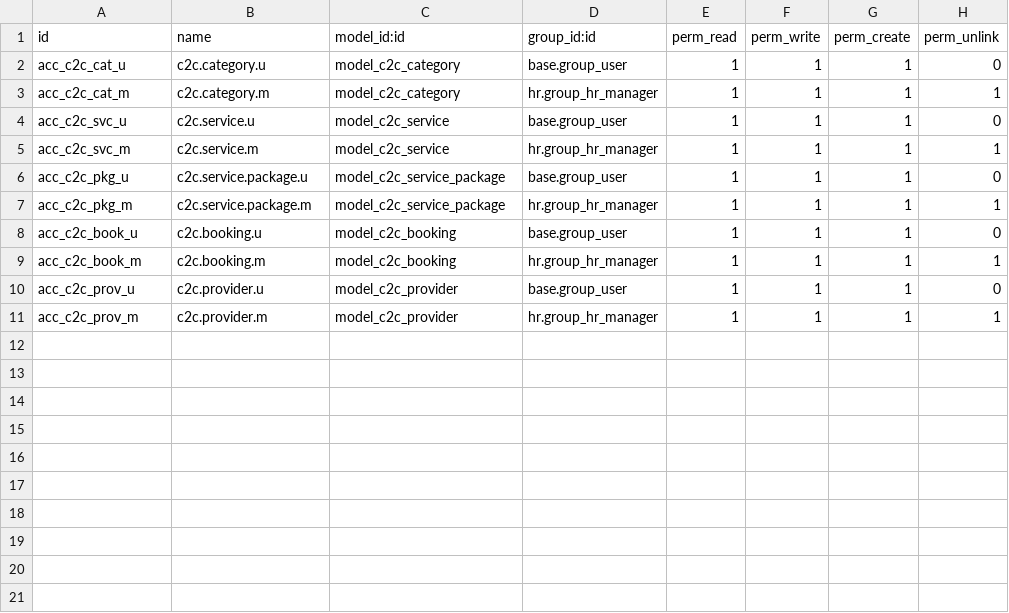
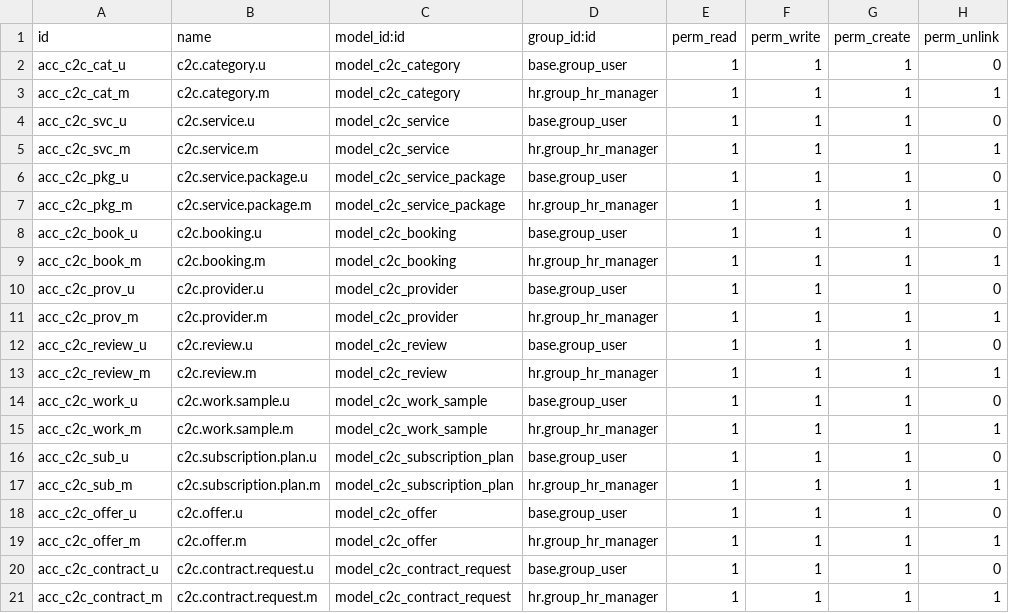
Before and after one commit to careodoo/odoo, a CSV file: care2care/security/ir.model.access.csv, drawn as a sheet.

```diff
--- a/care2care/security/ir.model.access.csv
+++ b/care2care/security/ir.model.access.csv
@@ -11 +11,11 @@ acc_c2c_prov_u,c2c.provider.u,model_c2c_provider,base.group_user,1,1,1,0
 acc_c2c_prov_m,c2c.provider.m,model_c2c_provider,hr.group_hr_manager,1,1,1,1
+acc_c2c_review_u,c2c.review.u,model_c2c_review,base.group_user,1,1,1,0
+acc_c2c_review_m,c2c.review.m,model_c2c_review,hr.group_hr_manager,1,1,1,1
+acc_c2c_work_u,c2c.work.sample.u,model_c2c_work_sample,base.group_user,1,1,1,0
+acc_c2c_work_m,c2c.work.sample.m,model_c2c_work_sample,hr.group_hr_manager,1,1,1,1
+acc_c2c_sub_u,c2c.subscription.plan.u,model_c2c_subscription_plan,base.group_user,1,1,1,0
+acc_c2c_sub_m,c2c.subscription.plan.m,model_c2c_subscription_plan,hr.group_hr_manager,1,1,1,1
+acc_c2c_offer_u,c2c.offer.u,model_c2c_offer,base.group_user,1,1,1,0
+acc_c2c_offer_m,c2c.offer.m,model_c2c_offer,hr.group_hr_manager,1,1,1,1
+acc_c2c_contract_u,c2c.contract.request.u,model_c2c_contract_request,base.group_user,1,1,1,0
+acc_c2c_contract_m,c2c.contract.request.m,model_c2c_contract_request,hr.group_hr_manager,1,1,1,1
```
Also changed, not shown: 7 other files.
